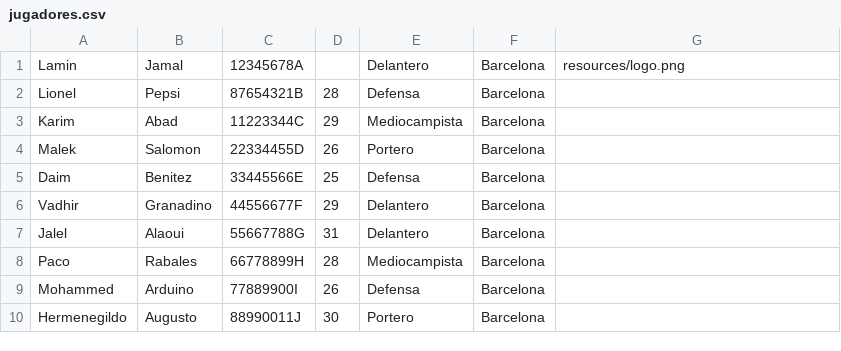
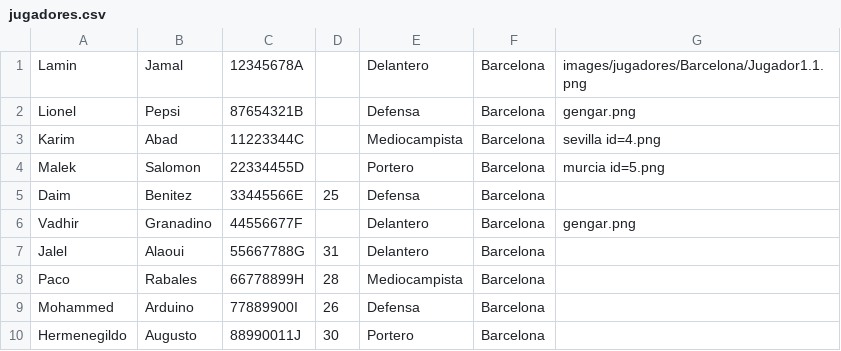
Before and after one commit to 2425-Temporada2-1DW3/Temporada2_Grupo6_PROG, a CSV file: RFEBM-Reto2/resources/datos/jugadores.csv, drawn as a sheet; only a part is shown.

```diff
--- a/RFEBM-Reto2/resources/datos/jugadores.csv
+++ b/RFEBM-Reto2/resources/datos/jugadores.csv
@@ -1,7 +1,7 @@
-Lamin,Jamal,12345678A,,Delantero,Barcelona,resources/logo.png
-Lionel,Pepsi,87654321B,28,Defensa,Barcelona,""
-Karim,Abad,11223344C,29,Mediocampista,Barcelona,""
-Malek,Salomon,22334455D,26,Portero,Barcelona,""
+Lamin,Jamal,12345678A,,Delantero,Barcelona,images/jugadores/Barcelona/Jugador1.1.png
+Lionel,Pepsi,87654321B,,Defensa,Barcelona,gengar.png
+Karim,Abad,11223344C,,Mediocampista,Barcelona,sevilla id=4.png
+Malek,Salomon,22334455D,,Portero,Barcelona,murcia id=5.png
 Daim,Benitez,33445566E,25,Defensa,Barcelona,""
-Vadhir,Granadino,44556677F,29,Delantero,Barcelona,""
+Vadhir,Granadino,44556677F,,Delantero,Barcelona,gengar.png
 Jalel,Alaoui,55667788G,31,Delantero,Barcelona,""
```
Also changed, not shown: RFEBM-Reto2/resources/datos/clasificacion.csv, 32 other files.
